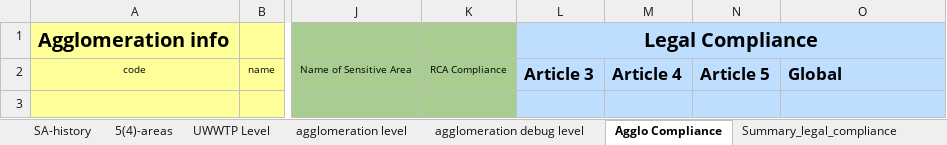
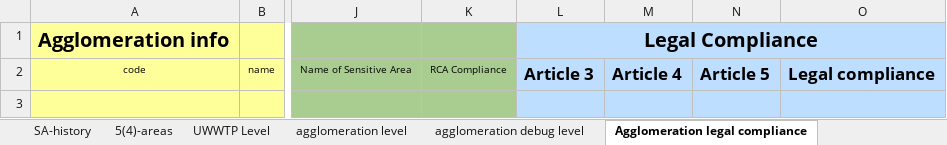
Before and after one commit to OIEau/uwwtd, an Excel workbook: uwwtd website/sites/all/modules/uwwtd/model/2020_register_model_20210212.xlsx, sheet Agglomeration legal compliance, drawn as a sheet; only a part is shown, gaps mark what is left out; values as stored, in another font and other column widths than the file's, no borders; the diff names each change by its address in the sheet, - before the commit and + after, or states it on an @@ line.

Commit message:
update register templates

```diff
--- a/uwwtd website/sites/all/modules/uwwtd/model/2020_register_model_20210212.xlsx (sheet Agglomeration legal compliance)
+++ b/uwwtd website/sites/all/modules/uwwtd/model/2020_register_model_20210212.xlsx (sheet Agglomeration legal compliance)
-sheet tab: Agglo Compliance
+sheet tab: Agglomeration legal compliance
-O2: Global
+O2: Legal compliance
```
Also changed, not shown: uwwtd website/sites/all/modules/uwwtd/model/2018_graph_final.xlsm, 1 other file.
